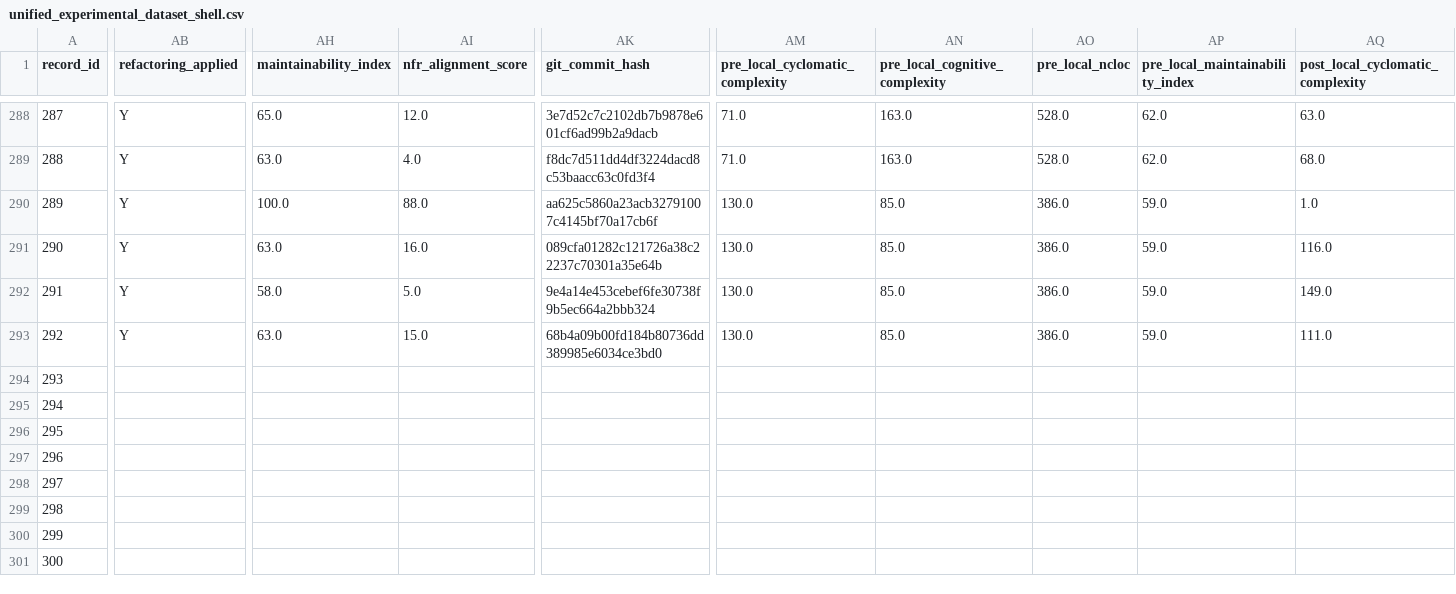
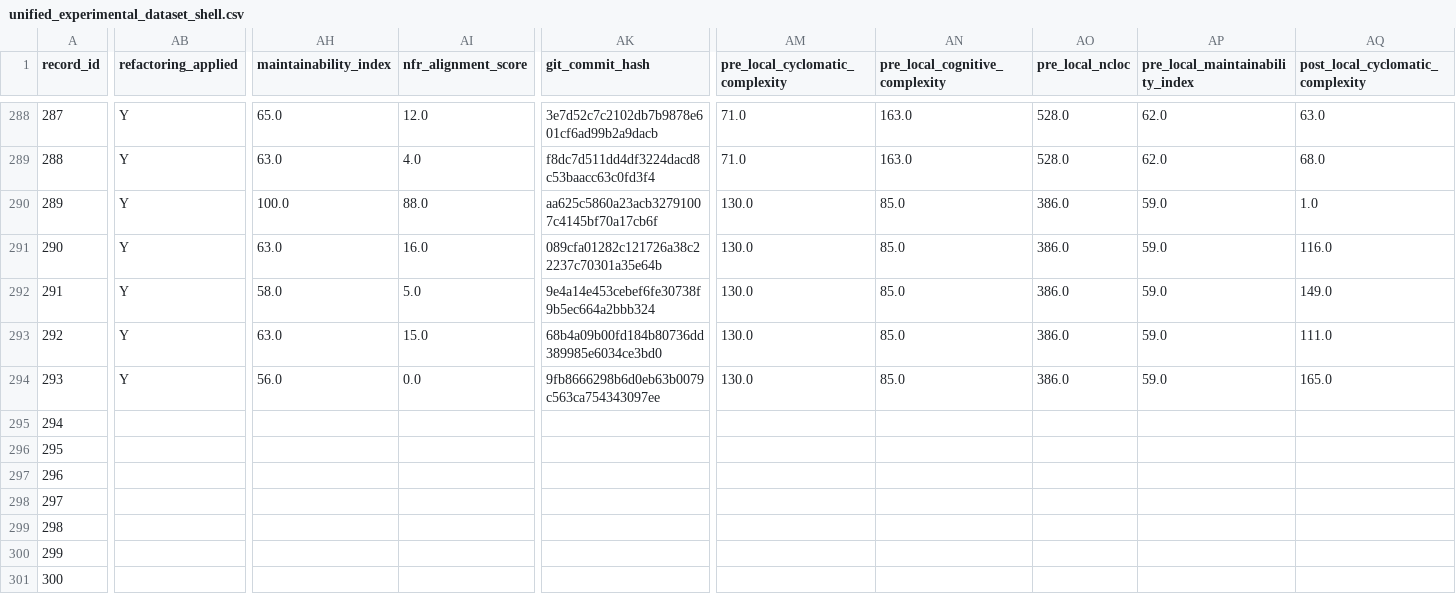
Before and after one commit to dhillii/reducing-technical-debt-praxis-experiment, a CSV file: data/unified_experimental_dataset_shell.csv, drawn as a sheet; only a part is shown, gaps mark what is left out; the diff covers the shown part only; the diff names each change by its address in the sheet, - before the commit and + after, or states it on an @@ line.

Commit message:
File 0005 | Ghost | nfr_enriched | Run 3
Commit metadata (YAML-style header):
---
record_id: 294
file_id: 5
project_name: Ghost
file_name: newsletter-preview-content.tsx
condition: nfr_enriched
run_number: 3
llm_model: claude-sonnet-4-6
llm_temperature: 0.0
prompt_tokens: 6571
completion_tokens: 7978
total_tokens: 14549
timestamp: 2026-03-23T07:27:14.937092Z
---

Refactored code for newsletter-preview-content.tsx addressing SonarCloud issues.
Pre-refactoring CC: 96

Code path: conditions/nfr_enriched/file_0005/run_3.js

```diff
--- a/data/unified_experimental_dataset_shell.csv
+++ b/data/unified_experimental_dataset_shell.csv
-AB294 (refactoring_applied): (empty)
+AB294 (refactoring_applied): Y
-AH294 (maintainability_index): (empty)
+AH294 (maintainability_index): 56.0
-AI294 (nfr_alignment_score): (empty)
+AI294 (nfr_alignment_score): 0.0
-AK294 (git_commit_hash): (empty)
+AK294 (git_commit_hash): 9fb8666298b6d0eb63b0079c563ca754343097ee
-AM294 (pre_local_cyclomatic_complexity): (empty)
+AM294 (pre_local_cyclomatic_complexity): 130.0
-AN294 (pre_local_cognitive_complexity): (empty)
+AN294 (pre_local_cognitive_complexity): 85.0
-AO294 (pre_local_ncloc): (empty)
+AO294 (pre_local_ncloc): 386.0
-AP294 (pre_local_maintainability_index): (empty)
+AP294 (pre_local_maintainability_index): 59.0
-AQ294 (post_local_cyclomatic_complexity): (empty)
+AQ294 (post_local_cyclomatic_complexity): 165.0
```
Also changed, not shown: 7 edited cells elsewhere in this file, 1 other file.
